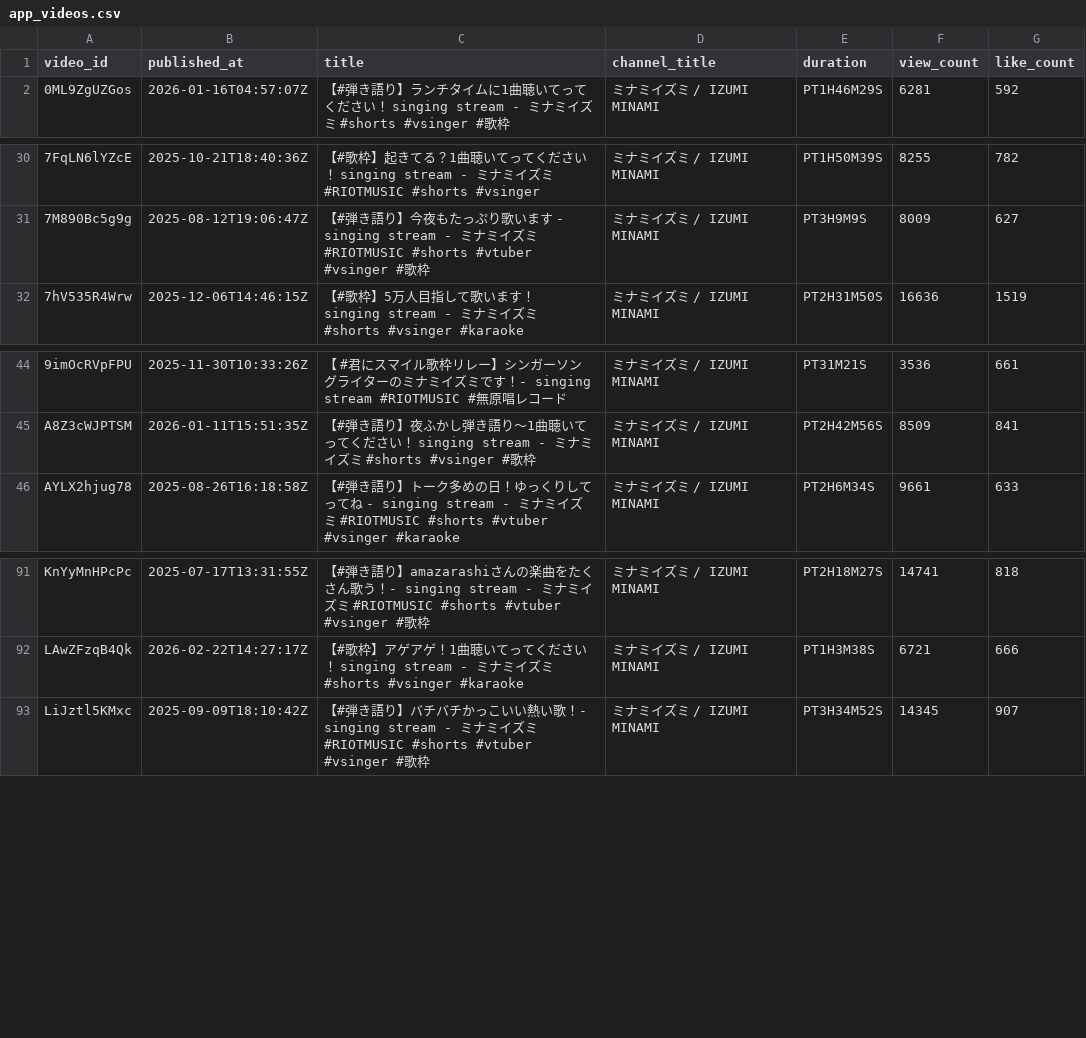
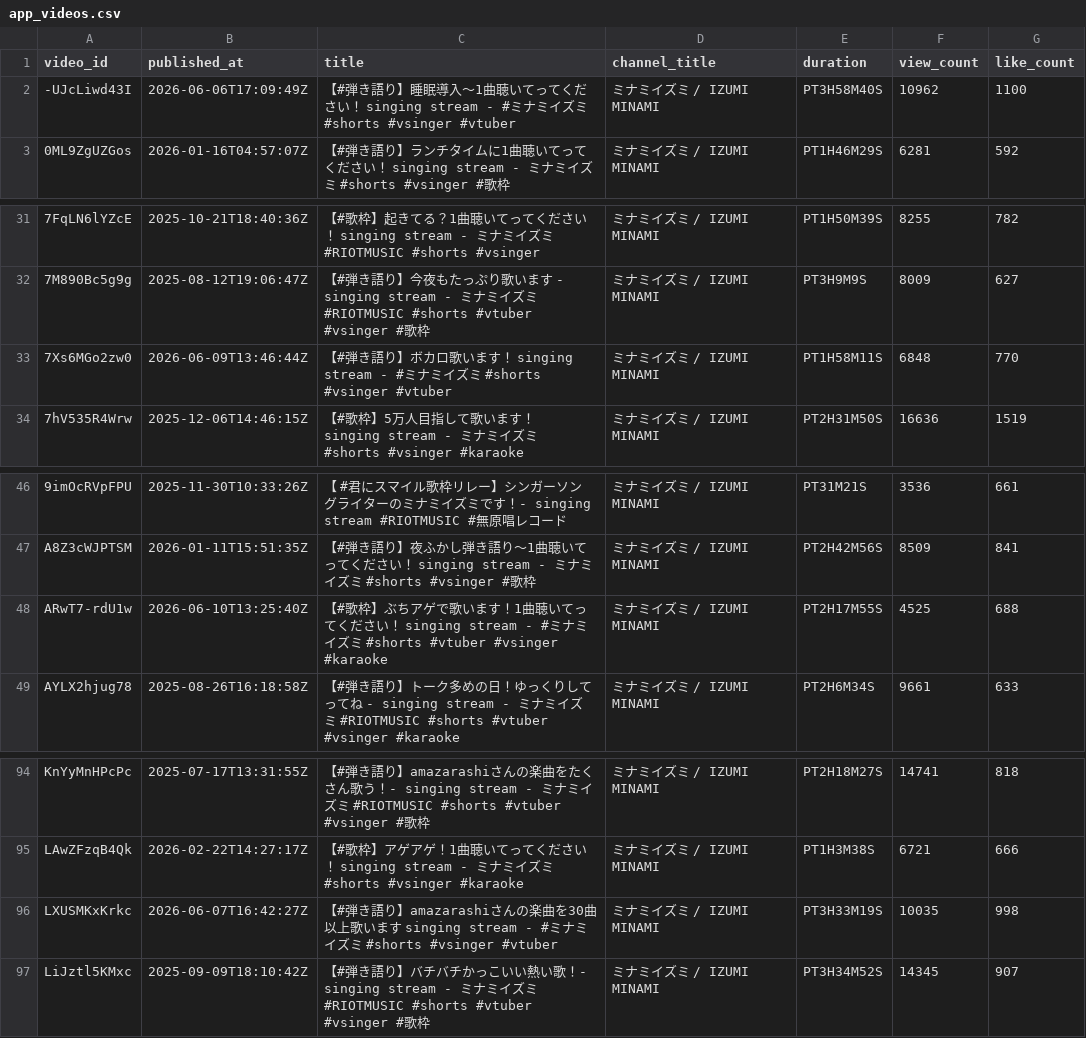
Before and after one commit to MiyataYuya/setlist-player, a CSV file: data/app_videos.csv, drawn as a sheet; only a part is shown, gaps mark what is left out; the diff names each change by its address in the sheet, - before the commit and + after, or states it on an @@ line.

```diff
--- a/data/app_videos.csv
+++ b/data/app_videos.csv
+row 2: -UJcLiwd43I | 2026-06-06T17:09:49Z | 【#弾き語り】睡眠導入～1曲聴いてってください！ singing stream - #ミナミイズミ #shorts #vsinger #vtuber | ミナミイズミ / IZUMI MINAMI | PT3H58M40S | 10962 | 1100
+row 33: 7Xs6MGo2zw0 | 2026-06-09T13:46:44Z | 【#弾き語り】ボカロ歌います！ singing stream - #ミナミイズミ #shorts #vsinger #vtuber | ミナミイズミ / IZUMI MINAMI | PT1H58M11S | 6848 | 770
+row 48: ARwT7-rdU1w | 2026-06-10T13:25:40Z | 【#歌枠】ぶちアゲで歌います！1曲聴いてってください！ singing stream - #ミナミイズミ #shorts #vtuber #vsinger #karaoke | ミナミイズミ / IZUMI MINAMI | PT2H17M55S | 4525 | 688
+row 96: LXUSMKxKrkc | 2026-06-07T16:42:27Z | 【#弾き語り】amazarashiさんの楽曲を30曲以上歌います singing stream - #ミナミイズミ #shorts #vsinger #vtuber | ミナミイズミ / IZUMI MINAMI | PT3H33M19S | 10035 | 998
```
Also changed, not shown: data/app_songs.csv, data/app_songs_enriched.csv, 2 other files.
